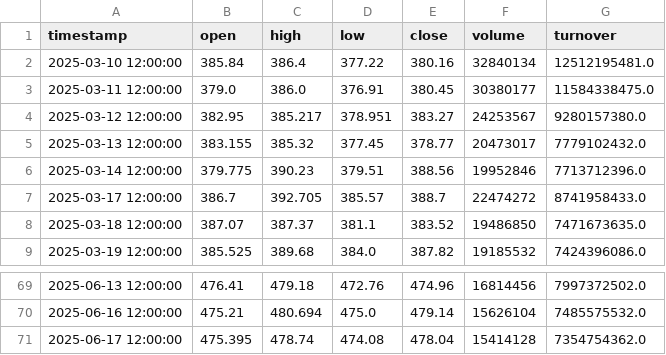
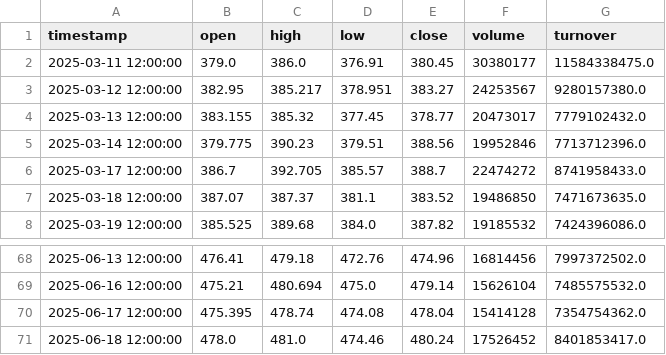
Before and after one commit to CodeCola1637/MakeMoreMoney, a CSV file: data_cache/MSFT.US_Day_NoAdjust.csv, drawn as a sheet; only a part is shown, gaps mark what is left out.

```diff
--- a/data_cache/MSFT.US_Day_NoAdjust.csv
+++ b/data_cache/MSFT.US_Day_NoAdjust.csv
@@ -1,3 +1,2 @@
 timestamp,open,high,low,close,volume,turnover
-2025-03-10 12:00:00,385.84,386.4,377.22,380.16,32840134,12512195481.0
 2025-03-11 12:00:00,379.0,386.0,376.91,380.45,30380177,11584338475.0
@@ -71 +70,2 @@ timestamp,open,high,low,close,volume,turnover
 2025-06-17 12:00:00,475.395,478.74,474.08,478.04,15414128,7354754362.0
+2025-06-18 12:00:00,478.0,481.0,474.46,480.24,17526452,8401853417.0
```
Also changed, not shown: data_cache/AAPL.US_Day_NoAdjust.csv, 7 other files.
